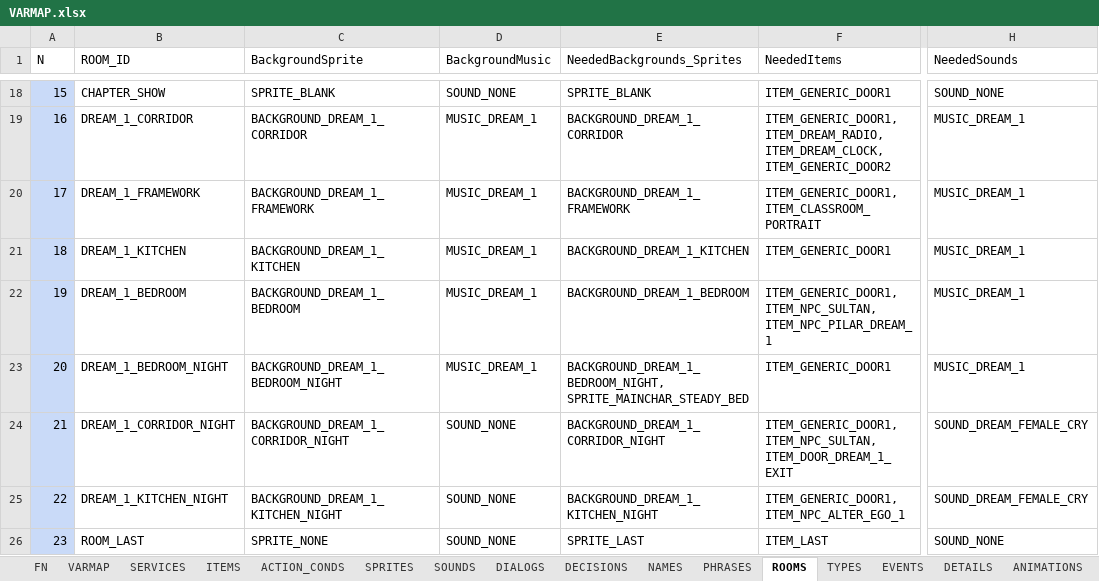
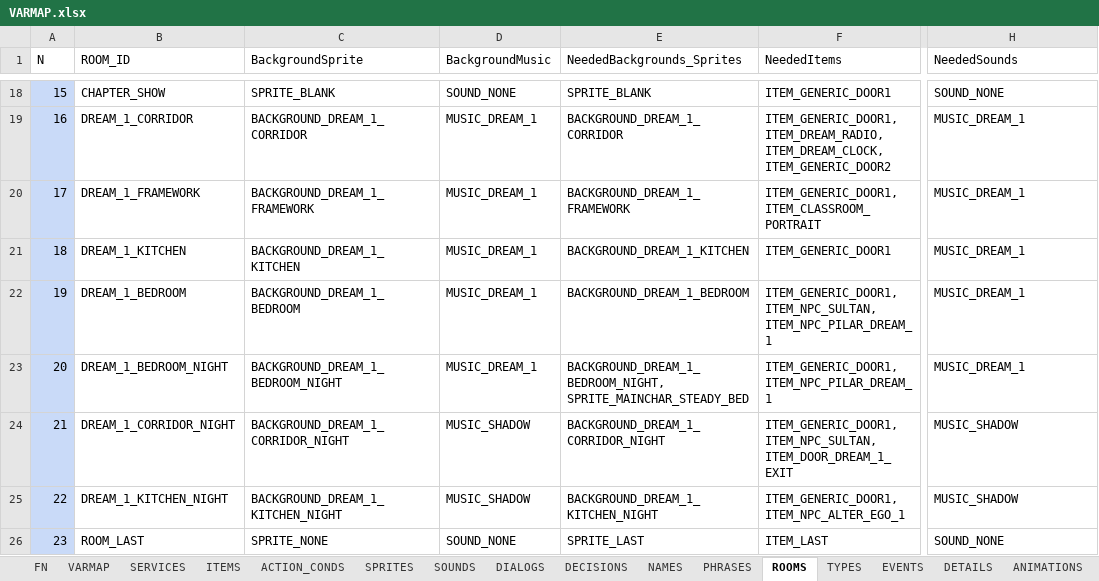
Before and after one commit to ivor4/Goblins3_AnotherQuest, an Excel workbook: VARMAP_Generator/VARMAP.xlsx, sheet ROOMS, drawn as a sheet; only a part is shown, gaps mark what is left out; values as stored, in another font and other column widths than the file's, no borders; charts and pictures and table styles not drawn; the diff names each change by its address in the sheet, - before the commit and + after, or states it on an @@ line.

```diff
--- a/VARMAP_Generator/VARMAP.xlsx (sheet ROOMS)
+++ b/VARMAP_Generator/VARMAP.xlsx (sheet ROOMS)
-F23 (NeededItems): ITEM_GENERIC_DOOR1
+F23 (NeededItems): ITEM_GENERIC_DOOR1, ITEM_NPC_PILAR_DREAM_1
-D24:D25 (BackgroundMusic): SOUND_NONE
+D24:D25 (BackgroundMusic): MUSIC_SHADOW
-H24:H25 (NeededSounds): SOUND_DREAM_FEMALE_CRY
+H24:H25 (NeededSounds): MUSIC_SHADOW
```
Also changed, not shown: sheet PHRASES, sheet SOUNDS, sheet DIALOGS, 42 other files.
